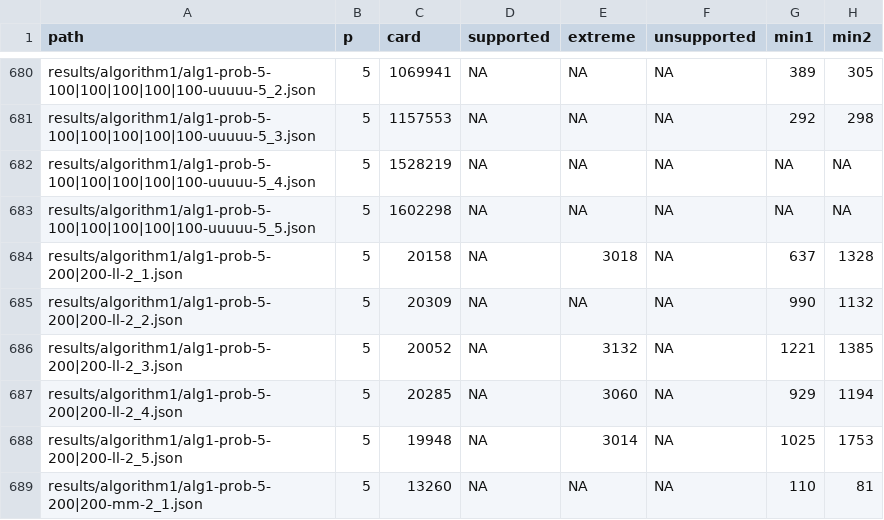
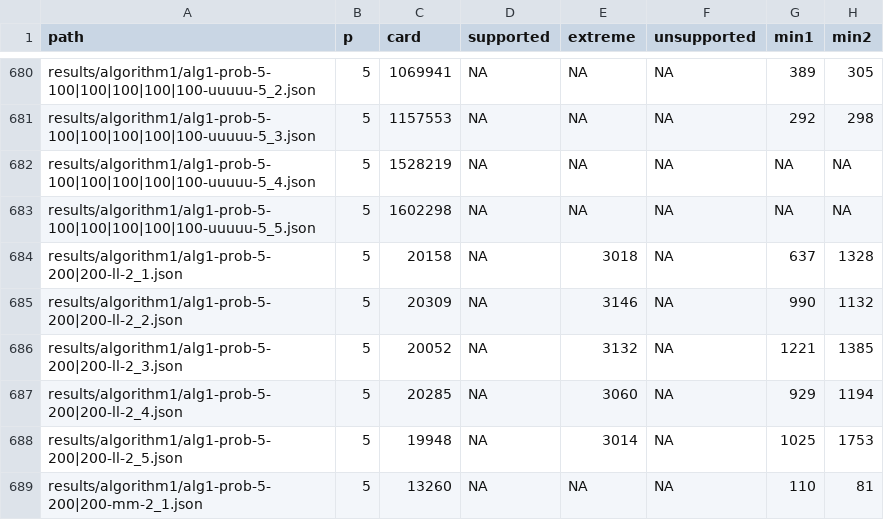
Before and after one commit to lyngesen/MSP-generators, a CSV file: code/instances/stat-prob.csv, drawn as a sheet; only a part is shown, gaps mark what is left out; the diff names each change by its address in the sheet, - before the commit and + after, or states it on an @@ line.

Commit message:
update stat in result files

```diff
--- a/code/instances/stat-prob.csv
+++ b/code/instances/stat-prob.csv
-E685 (extreme): NA
+E685 (extreme): 3146
```
Also changed, not shown: code/instances/stat-prob-error.csv, 1 other file.
